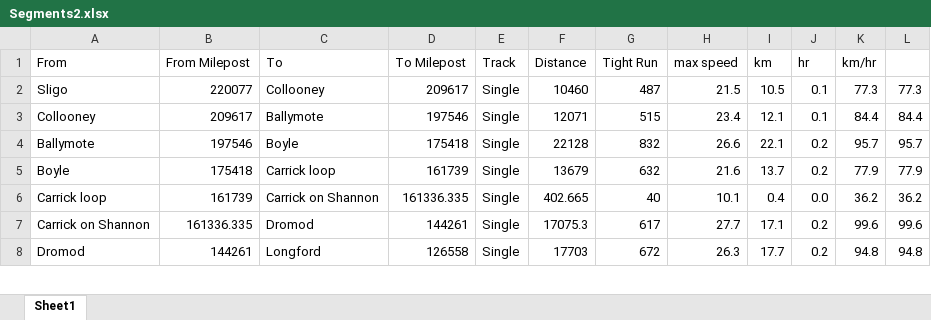
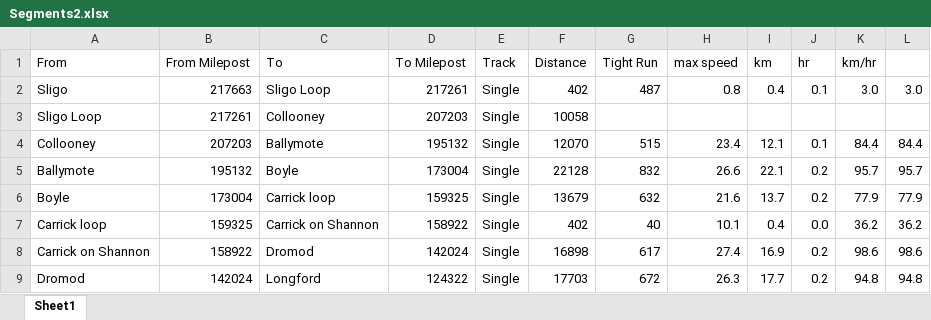
Before and after one commit to Holly2137/rail_simulator, an Excel workbook: rawdata/Segments2.xlsx, sheet Sheet1, drawn as a sheet; only a part is shown; values as stored, in another font and other column widths than the file's, no borders; addresses are those after the commit; the diff covers the shown part only; the diff names each change by its address in the sheet, - before the commit and + after, or states it on an @@ line.

```diff
--- a/rawdata/Segments2.xlsx (sheet Sheet1)
+++ b/rawdata/Segments2.xlsx (sheet Sheet1)
-B2 (From Milepost): 220077
+B2 (From Milepost): 217663
-C2 (To): Collooney
+C2 (To): Sligo Loop
-D2 (To Milepost): 209617
+D2 (To Milepost): 217261
-F2 (Distance): 10460
+F2 (Distance): 402
-H2 (max speed): 21.5
+H2 (max speed): 0.8
-I2 (km): 10.5
+I2 (km): 0.4
-K2 (km/hr): 77.3
+K2 (km/hr): 3.0
-L2: 77.3
+L2: 3.0
+row 3: Sligo Loop | 217261 | Collooney | 207203 | Single | 10058
-B4 (From Milepost): 209617
+B4 (From Milepost): 207203
-D4 (To Milepost): 197546
+D4 (To Milepost): 195132
-F4 (Distance): 12071
+F4 (Distance): 12070
-B5 (From Milepost): 197546
+B5 (From Milepost): 195132
-D5 (To Milepost): 175418
+D5 (To Milepost): 173004
-B6 (From Milepost): 175418
+B6 (From Milepost): 173004
-D6 (To Milepost): 161739
+D6 (To Milepost): 159325
-B7 (From Milepost): 161739
+B7 (From Milepost): 159325
-D7 (To Milepost): 161336.335
+D7 (To Milepost): 158922
-F7 (Distance): 402.665
+F7 (Distance): 402
-B8 (From Milepost): 161336.335
+B8 (From Milepost): 158922
-D8 (To Milepost): 144261
+D8 (To Milepost): 142024
-F8 (Distance): 17075.3
+F8 (Distance): 16898
-H8 (max speed): 27.7
+H8 (max speed): 27.4
-I8 (km): 17.1
+I8 (km): 16.9
-K8 (km/hr): 99.6
+K8 (km/hr): 98.6
-L8: 99.6
+L8: 98.6
-B9 (From Milepost): 144261
+B9 (From Milepost): 142024
-D9 (To Milepost): 126558
+D9 (To Milepost): 124322
```
Also changed, not shown: 41 edited cells elsewhere in this sheet, formulas that keep their value, rawdata/Segments.xlsx, rawdata/Segments3.xlsx, 14 other files.
